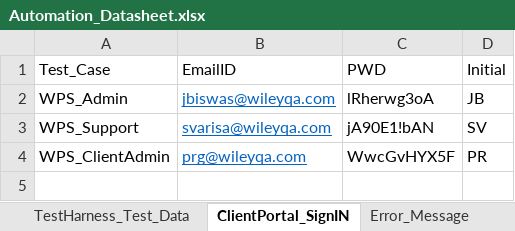
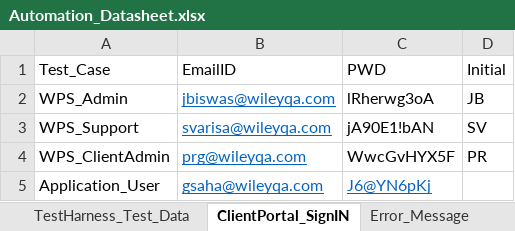
Before and after one commit to gsaha99/Ecommerce_QA, an Excel workbook: Test Data/Automation_Datasheet.xlsx, sheet ClientPortal_SignIN, drawn as a sheet; values as stored, in another font and other column widths than the file's, no borders; the diff names each change by its address in the sheet, - before the commit and + after, or states it on an @@ line.

```diff
--- a/Test Data/Automation_Datasheet.xlsx (sheet ClientPortal_SignIN)
+++ b/Test Data/Automation_Datasheet.xlsx (sheet ClientPortal_SignIN)
+row 5: Application_User | gsaha@wileyqa.com | J6@YN6pKj
```
Also changed, not shown: other sheet tabs, 12 other files.
